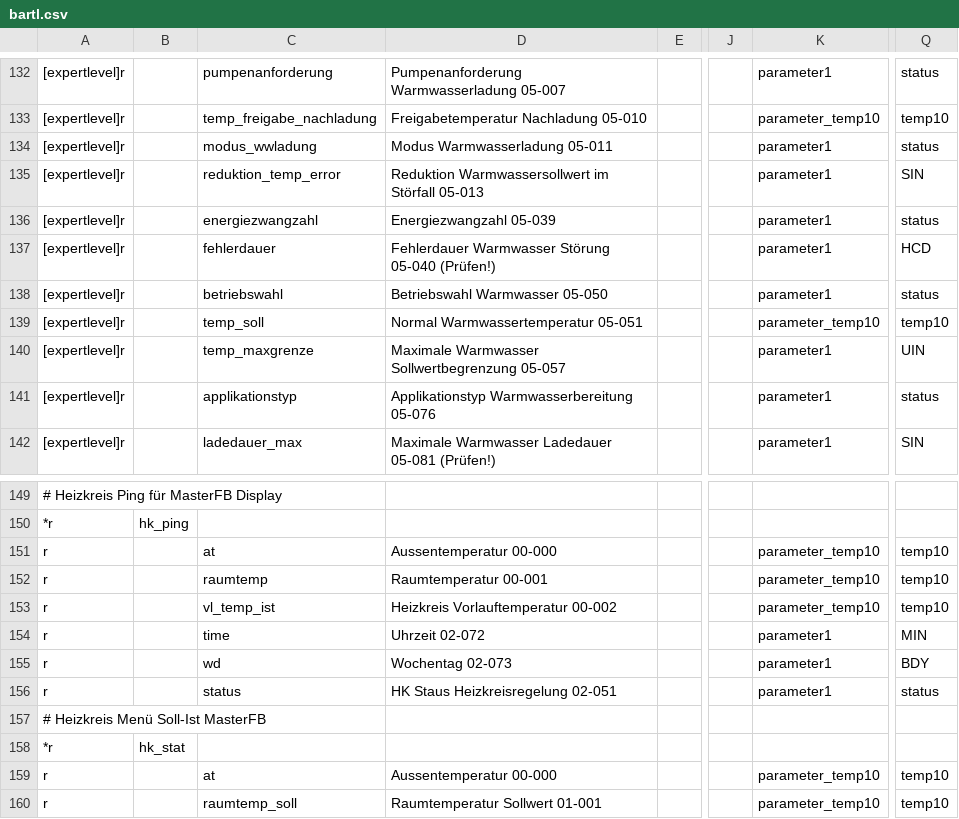
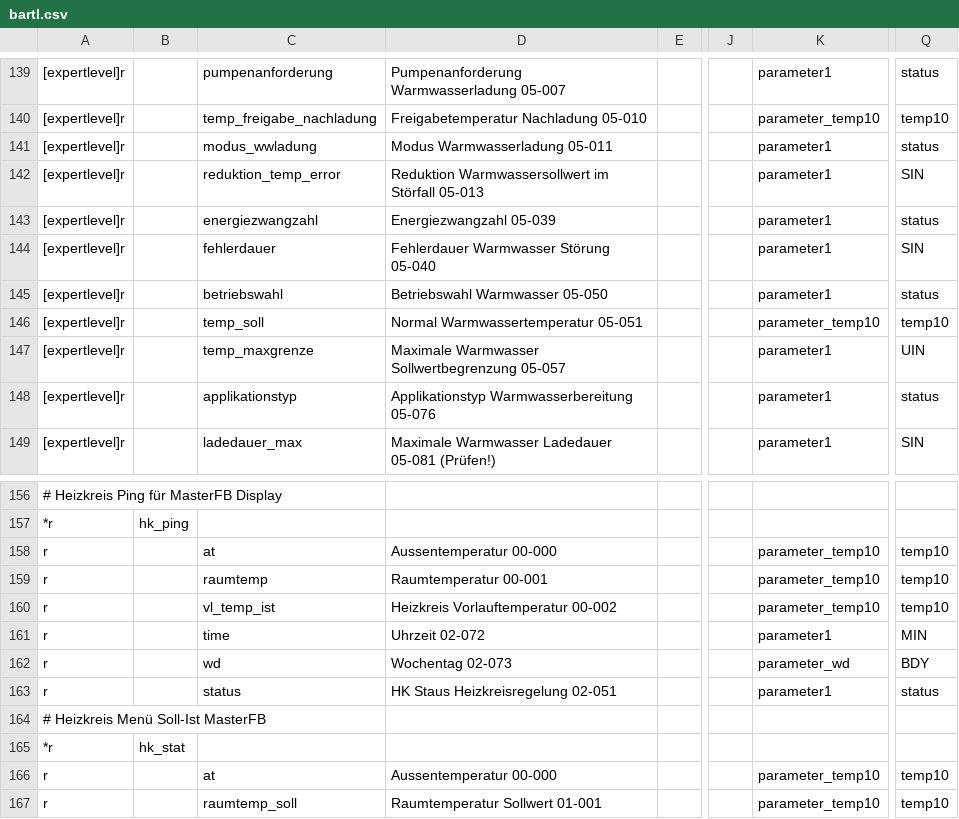
Before and after one commit to kaschmo/ebusd-configuration, a CSV file: ebusd-2.1.x/de/bartl_tem/bartl.csv, drawn as a sheet; only a part is shown, gaps mark what is left out; addresses are those after the commit; the diff covers the shown part only; the diff names each change by its address in the sheet, - before the commit and + after, or states it on an @@ line.

```diff
--- a/ebusd-2.1.x/de/bartl_tem/bartl.csv
+++ b/ebusd-2.1.x/de/bartl_tem/bartl.csv
-D144: Fehlerdauer Warmwasser Störung 05-040 (Prüfen!)
+D144: Fehlerdauer Warmwasser Störung 05-040
-Q144: HCD
+Q144: SIN
-K162: parameter1
+K162: parameter_wd
```
Also changed, not shown: 7 moved rows and 2 edited cells elsewhere in this file, ebusd-2.1.x/de/bartl_tem/_templates.csv.
